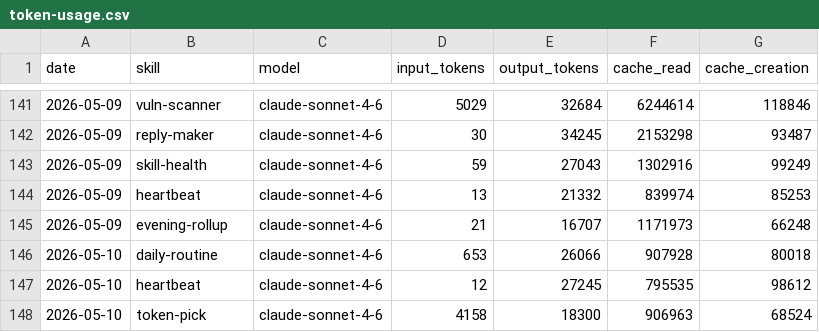
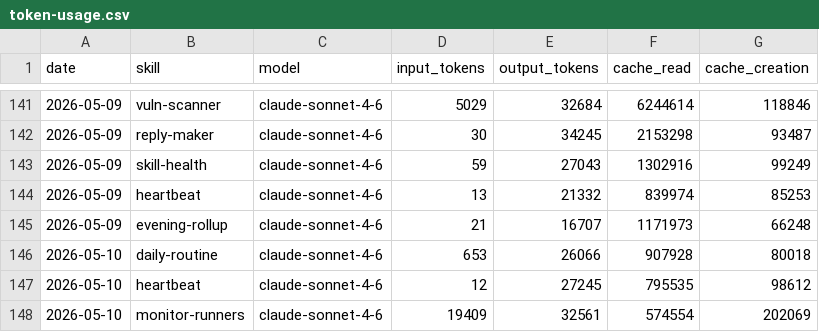
Before and after one commit to tomscaria/aeon, a CSV file: memory/token-usage.csv, drawn as a sheet; only a part is shown, gaps mark what is left out.

Commit message:
chore(monitor-runners): auto-commit 2026-05-10

```diff
--- a/memory/token-usage.csv
+++ b/memory/token-usage.csv
@@ -147,2 +147,2 @@ date,skill,model,input_tokens,output_tokens,cache_read,cache_creation
 2026-05-10,heartbeat,claude-sonnet-4-6,12,27245,795535,98612
-2026-05-10,token-pick,claude-sonnet-4-6,4158,18300,906963,68524
+2026-05-10,monitor-runners,claude-sonnet-4-6,19409,32561,574554,202069
```
Also changed, not shown: 3 other files.
